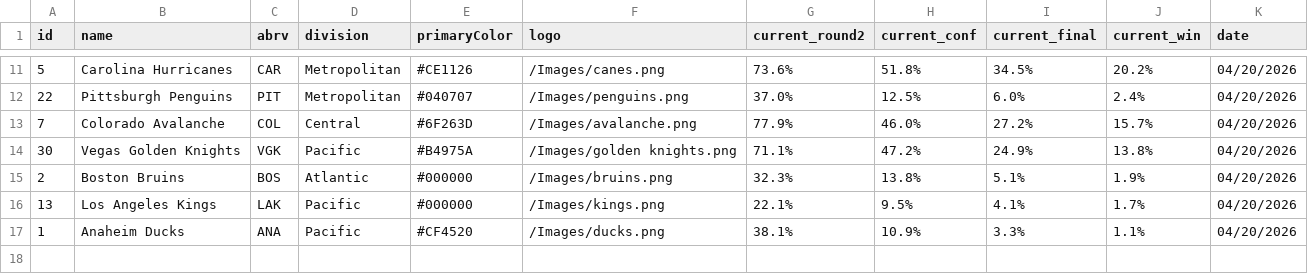
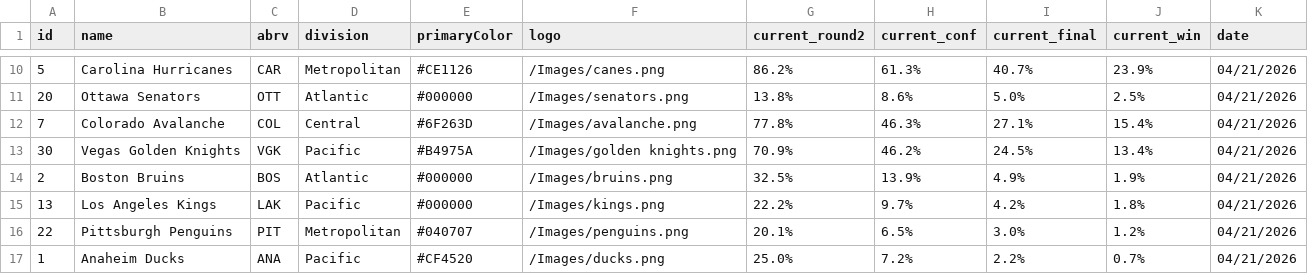
Before and after one commit to stevenpfaff/NHL-Projections-React, a CSV file: public/playoffs.csv, drawn as a sheet; only a part is shown, gaps mark what is left out; the diff covers the shown part only.

Commit message:
Update data 2026-04-21

```diff
--- a/public/playoffs.csv
+++ b/public/playoffs.csv
@@ -11,7 +10,8 @@ id,name,abrv,division,primaryColor,logo,current_round2,current_conf,current_fina
-5,Carolina Hurricanes,CAR,Metropolitan,#CE1126,/Images/canes.png,73.6%,51.8%,34.5%,20.2%,04/20/2026
-22,Pittsburgh Penguins,PIT,Metropolitan,#040707,/Images/penguins.png,37.0%,12.5%,6.0%,2.4%,04/20/2026
-7,Colorado Avalanche,COL,Central,#6F263D,/Images/avalanche.png,77.9%,46.0%,27.2%,15.7%,04/20/2026
-30,Vegas Golden Knights,VGK,Pacific,#B4975A,/Images/golden knights.png,71.1%,47.2%,24.9%,13.8%,04/20/2026
-2,Boston Bruins,BOS,Atlantic,#000000,/Images/bruins.png,32.3%,13.8%,5.1%,1.9%,04/20/2026
-13,Los Angeles Kings,LAK,Pacific,#000000,/Images/kings.png,22.1%,9.5%,4.1%,1.7%,04/20/2026
-1,Anaheim Ducks,ANA,Pacific,#CF4520,/Images/ducks.png,38.1%,10.9%,3.3%,1.1%,04/20/2026
+5,Carolina Hurricanes,CAR,Metropolitan,#CE1126,/Images/canes.png,86.2%,61.3%,40.7%,23.9%,04/21/2026
+20,Ottawa Senators,OTT,Atlantic,#000000,/Images/senators.png,13.8%,8.6%,5.0%,2.5%,04/21/2026
+7,Colorado Avalanche,COL,Central,#6F263D,/Images/avalanche.png,77.8%,46.3%,27.1%,15.4%,04/21/2026
+30,Vegas Golden Knights,VGK,Pacific,#B4975A,/Images/golden knights.png,70.9%,46.2%,24.5%,13.4%,04/21/2026
+2,Boston Bruins,BOS,Atlantic,#000000,/Images/bruins.png,32.5%,13.9%,4.9%,1.9%,04/21/2026
+13,Los Angeles Kings,LAK,Pacific,#000000,/Images/kings.png,22.2%,9.7%,4.2%,1.8%,04/21/2026
+22,Pittsburgh Penguins,PIT,Metropolitan,#040707,/Images/penguins.png,20.1%,6.5%,3.0%,1.2%,04/21/2026
+1,Anaheim Ducks,ANA,Pacific,#CF4520,/Images/ducks.png,25.0%,7.2%,2.2%,0.7%,04/21/2026
```
Also changed, not shown: 4 added rows, 5 removed rows and 19 edited cells elsewhere in this file, public/matchups.csv.
